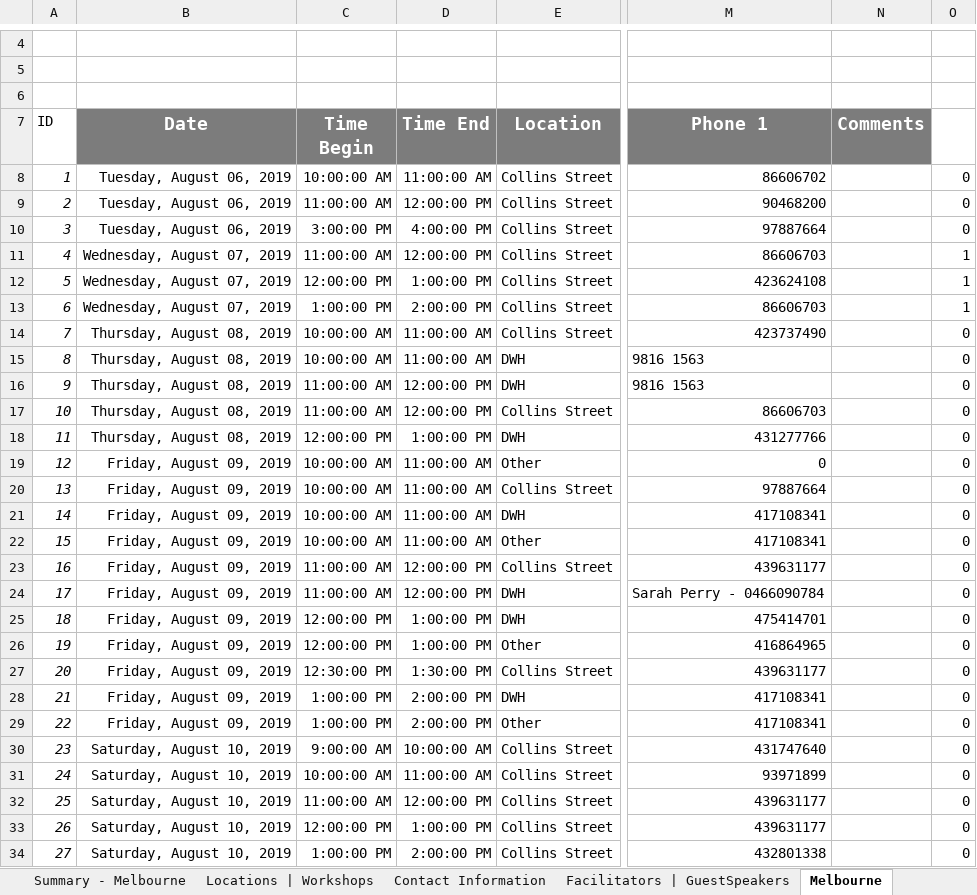
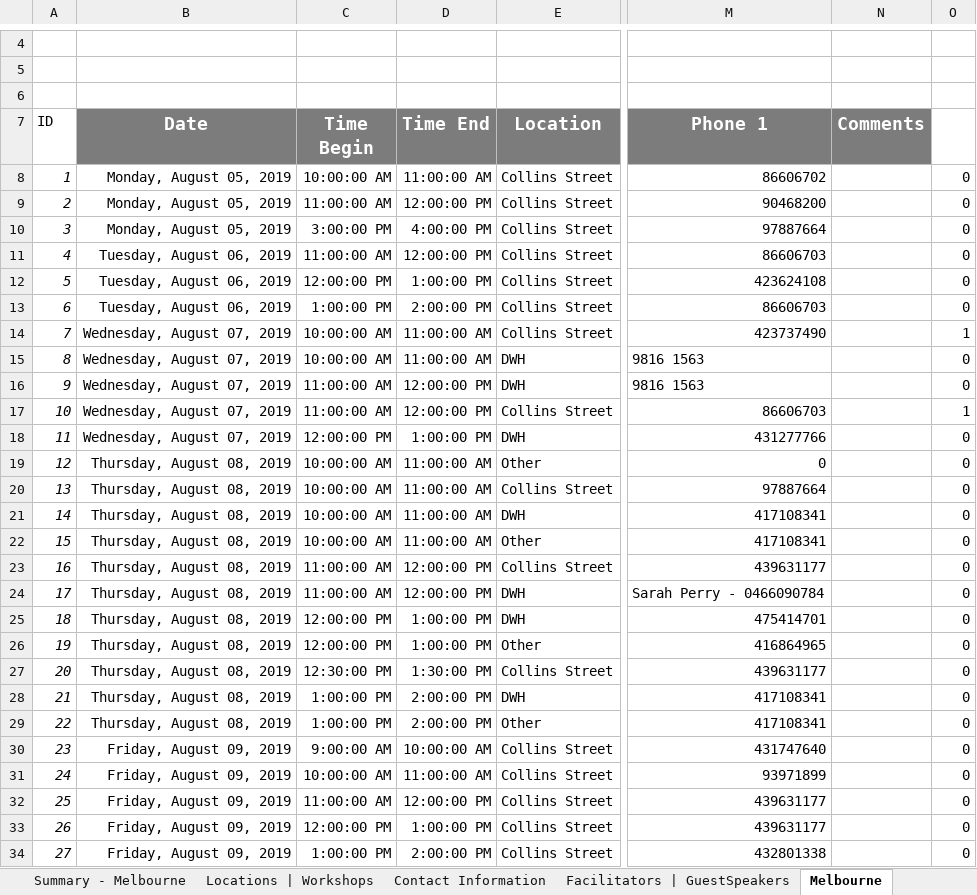
Before and after one commit to omjadas/swen90014-2019-bi-bilby, an Excel workbook: src/ExcelSheetIO/BigIssueRostering.xlsx, sheet Melbourne, drawn as a sheet; only a part is shown, gaps mark what is left out; values as stored, in another font and other column widths than the file's, no borders; charts and pictures not drawn; the diff covers the shown part only; the diff names each change by its address in the sheet, - before the commit and + after, or states it on an @@ line.

```diff
--- a/src/ExcelSheetIO/BigIssueRostering.xlsx (sheet Melbourne)
+++ b/src/ExcelSheetIO/BigIssueRostering.xlsx (sheet Melbourne)
-B8:B10 (Date): Tuesday, August 06, 2019
+B8:B10 (Date): Monday, August 05, 2019
-B11:B13 (Date): Wednesday, August 07, 2019
+B11:B13 (Date): Tuesday, August 06, 2019
-O11:O13: 1
+O11:O13: 0
-B14:B18 (Date): Thursday, August 08, 2019
+B14:B18 (Date): Wednesday, August 07, 2019
-O14: 0
+O14: 1
-O17: 0
+O17: 1
-B19:B29 (Date): Friday, August 09, 2019
+B19:B29 (Date): Thursday, August 08, 2019
-B30:B34 (Date): Saturday, August 10, 2019
+B30:B34 (Date): Friday, August 09, 2019
```
Also changed, not shown: 2 edited cells elsewhere in this sheet, sheet Facilitators | GuestSpeakers, sheet Summary - Melbourne, 1 other file.
